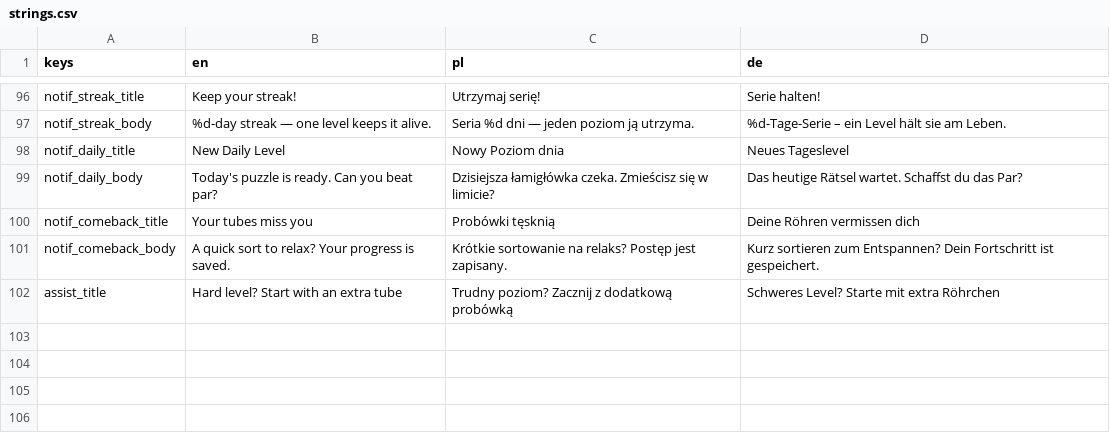
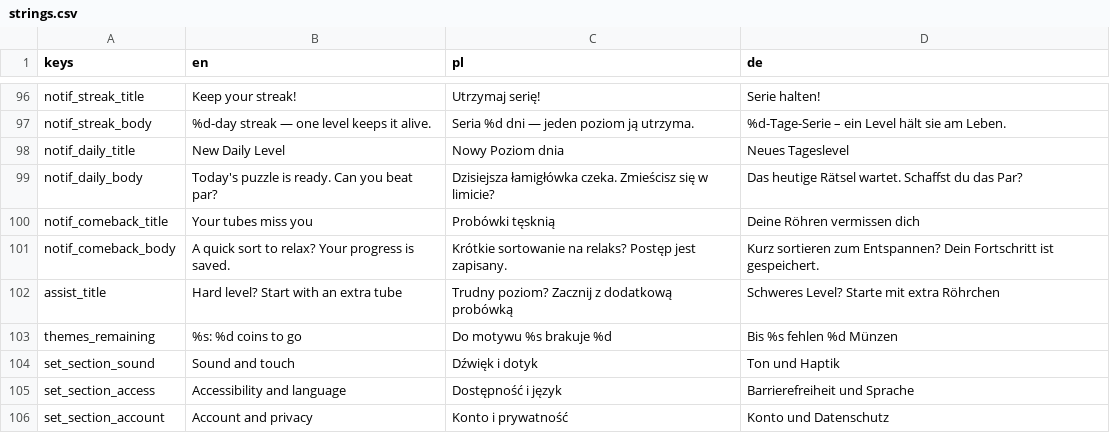
Before and after one commit to FHubert/first-auto-game, a CSV file: game/locale/strings.csv, drawn as a sheet; only a part is shown, gaps mark what is left out.

```diff
--- a/game/locale/strings.csv
+++ b/game/locale/strings.csv
@@ -102 +102,5 @@ notif_comeback_body,A quick sort to relax? Your progress is saved.,Krótkie sort
 assist_title,Hard level? Start with an extra tube,Trudny poziom? Zacznij z dodatkową probówką,Schweres Level? Starte mit extra Röhrchen
+themes_remaining,%s: %d coins to go,Do motywu %s brakuje %d,Bis %s fehlen %d Münzen
+set_section_sound,Sound and touch,Dźwięk i dotyk,Ton und Haptik
+set_section_access,Accessibility and language,Dostępność i język,Barrierefreiheit und Sprache
+set_section_account,Account and privacy,Konto i prywatność,Konto und Datenschutz
```
Also changed, not shown: 12 other files.
